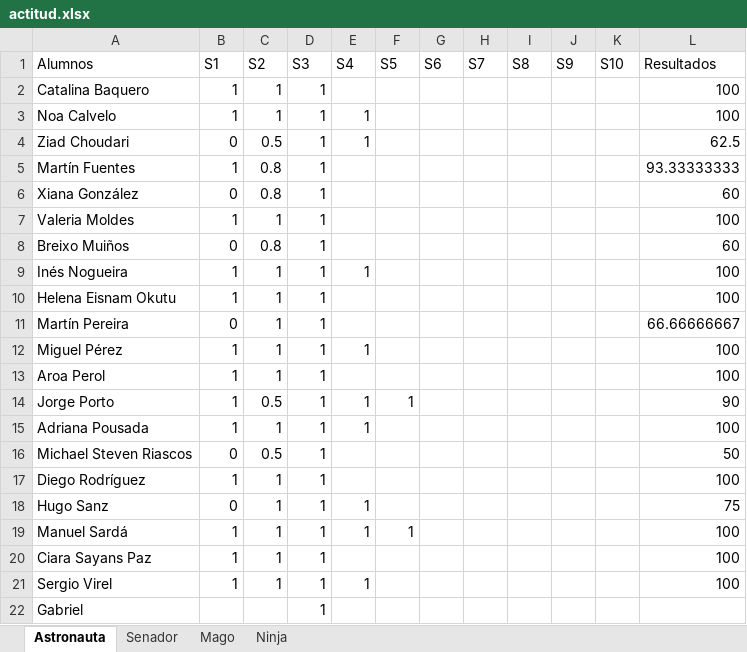
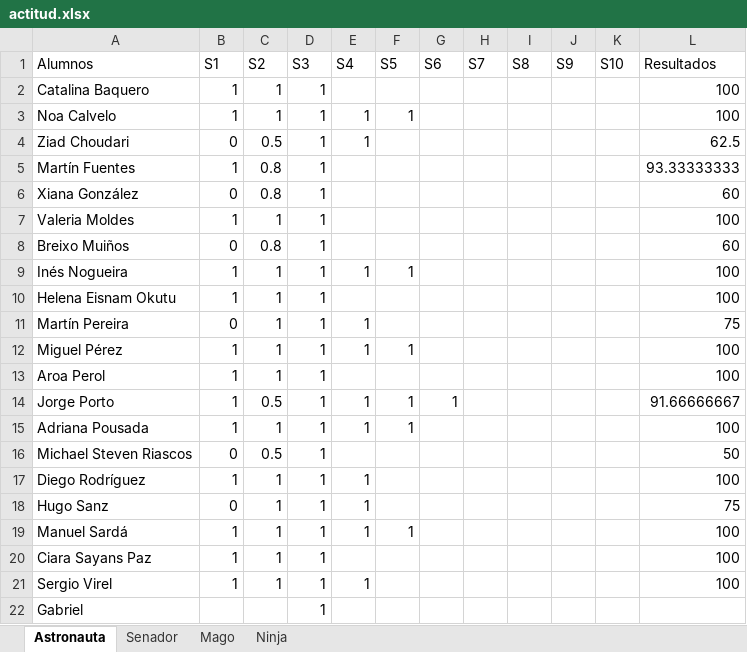
Before and after one commit to Asintota/1D, an Excel workbook: actitud.xlsx, sheet Astronauta, drawn as a sheet; values as stored, in another font and other column widths than the file's, no borders; the diff names each change by its address in the sheet, - before the commit and + after, or states it on an @@ line.

```diff
--- a/actitud.xlsx (sheet Astronauta)
+++ b/actitud.xlsx (sheet Astronauta)
-F3 (S5): (empty)
+F3 (S5): 1
-F9 (S5): (empty)
+F9 (S5): 1
-E11 (S4): (empty)
+E11 (S4): 1
-L11 (Resultados): 66.66666667
+L11 (Resultados): 75
-F12 (S5): (empty)
+F12 (S5): 1
-G14 (S6): (empty)
+G14 (S6): 1
-L14 (Resultados): 90
+L14 (Resultados): 91.66666667
-F15 (S5): (empty)
+F15 (S5): 1
-E17 (S4): (empty)
+E17 (S4): 1
```
Also changed, not shown: sheet Senador, 3 other files.
